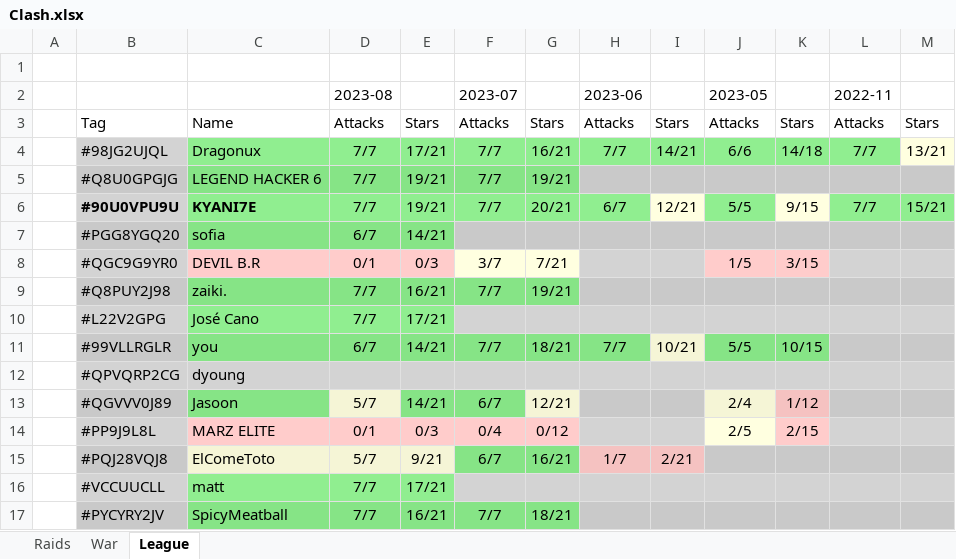
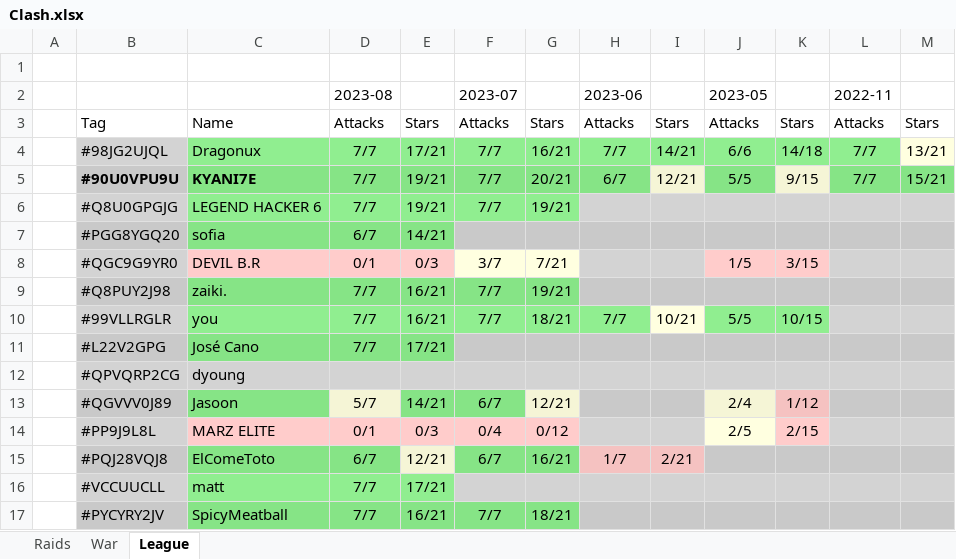
Before and after one commit to KYANI7E/Clans, an Excel workbook: Clash.xlsx, sheet League, drawn as a sheet; only a part is shown; values as stored, in another font and other column widths than the file's, no borders; removed rows and columns are numbered as before the commit, all else as after; the diff covers the shown part only; the diff names each change by its address in the sheet, - before the commit and + after, or states it on an @@ line.

```diff
--- a/Clash.xlsx (sheet League)
+++ b/Clash.xlsx (sheet League)
@@ row 6 moved to row 5: #90U0VPU9U @@
+row 10:  | #99VLLRGLR | you | 7/7 | 16/21 | 7/7 | 18/21 | 7/7 | 10/21 | 5/5 | 10/15
-row 11:  | #99VLLRGLR | you | 6/7 | 14/21 | 7/7 | 18/21 | 7/7 | 10/21 | 5/5 | 10/15
-C15:D15 fill: #F5F5D6
+C15:D15 fill: #86E486
-D15 (2023-08): 5/7
+D15 (2023-08): 6/7
-E15: 9/21
+E15: 12/21
```
Also changed, not shown: 1 added row, 1 removed row, 3 moved rows, 4 edited cells and cell formats elsewhere in this sheet, sheet Raids.
